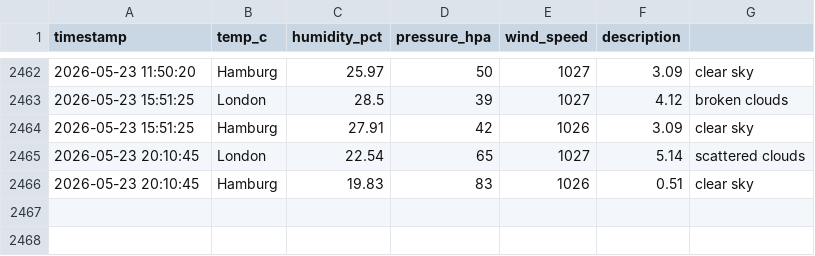
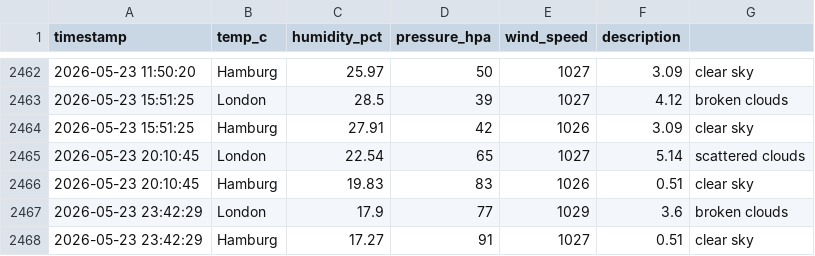
Before and after one commit to vulevu228/Weather-Tracker, a CSV file: overnight_weather.csv, drawn as a sheet; only a part is shown, gaps mark what is left out; the diff names each change by its address in the sheet, - before the commit and + after, or states it on an @@ line.

Commit message:
update data

```diff
--- a/overnight_weather.csv
+++ b/overnight_weather.csv
+row 2467: 2026-05-23 23:42:29 | London | 17.9 | 77 | 1029 | 3.6 | broken clouds
+row 2468: 2026-05-23 23:42:29 | Hamburg | 17.27 | 91 | 1027 | 0.51 | clear sky
```
